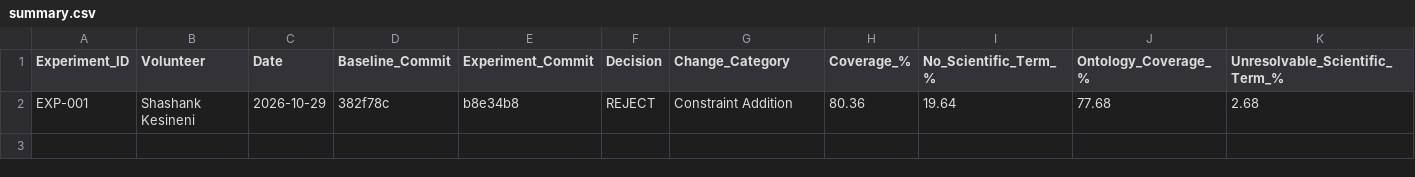
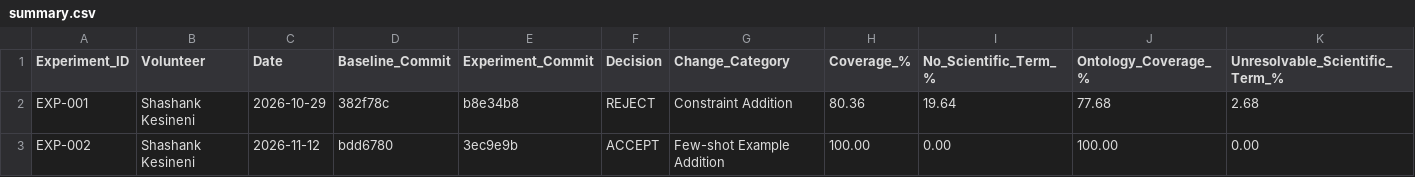
Before and after one commit to glygener/llm-metadata-mapping, a CSV file: doc/templates/summary.csv, drawn as a sheet; only a part is shown; rows hold the shown columns only; the diff names each change by its address in the sheet, - before the commit and + after, or states it on an @@ line.

Commit message:
Document EXP-002 disease prompt experiment

```diff
--- a/doc/templates/summary.csv
+++ b/doc/templates/summary.csv
+row 3: EXP-002 | Shashank Kesineni | 2026-11-12 | bdd6780 | 3ec9e9b | ACCEPT | Few-shot Example Addition | 100.00 | 0.00 | 100.00 | 0.00
```
Also changed, not shown: 1 other file.
